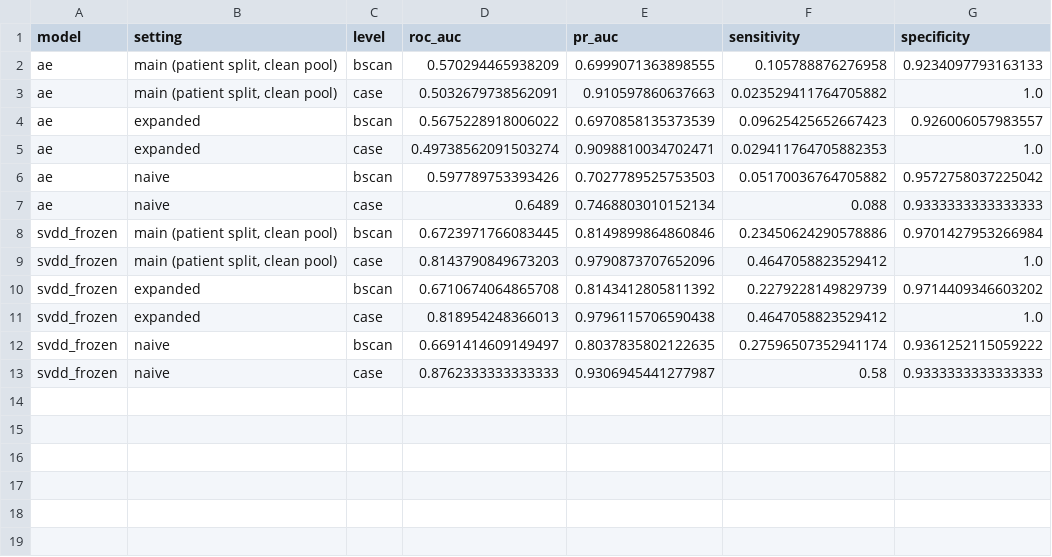
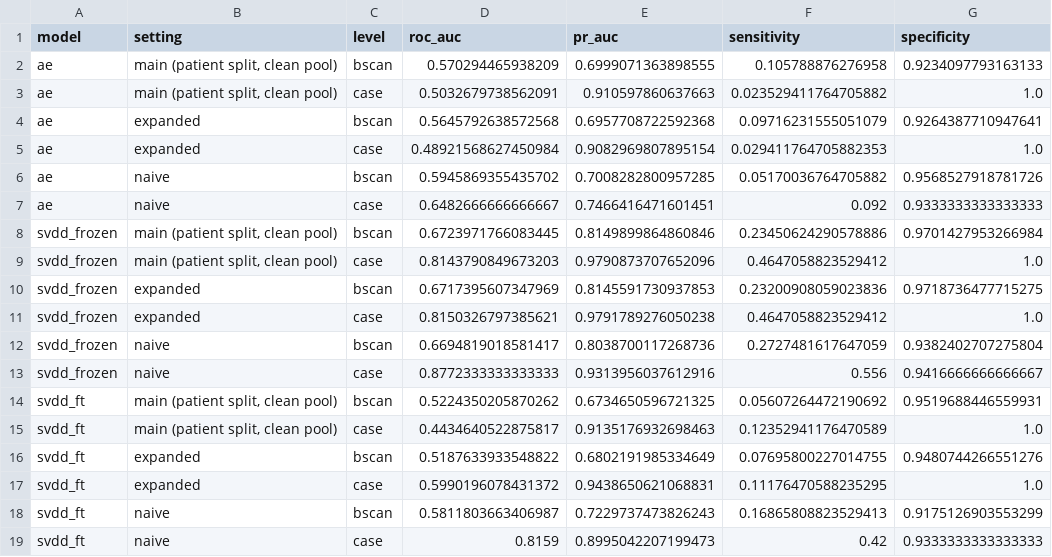
Before and after one commit to sidharthravary/OCT-Anomaly-Detection-Protocol, a CSV file: outputs/metrics/ablations_retrain.csv, drawn as a sheet.

```diff
--- a/outputs/metrics/ablations_retrain.csv
+++ b/outputs/metrics/ablations_retrain.csv
@@ -3,11 +3,17 @@ ae,"main (patient split, clean pool)",bscan,0.570294465938209,0.6999071363898555
 ae,"main (patient split, clean pool)",case,0.5032679738562091,0.910597860637663,0.023529411764705882,1.0
-ae,expanded,bscan,0.5675228918006022,0.6970858135373539,0.09625425652667423,0.926006057983557
-ae,expanded,case,0.49738562091503274,0.9098810034702471,0.029411764705882353,1.0
-ae,naive,bscan,0.597789753393426,0.7027789525753503,0.05170036764705882,0.9572758037225042
-ae,naive,case,0.6489,0.7468803010152134,0.088,0.9333333333333333
+ae,expanded,bscan,0.5645792638572568,0.6957708722592368,0.09716231555051079,0.9264387710947641
+ae,expanded,case,0.48921568627450984,0.9082969807895154,0.029411764705882353,1.0
+ae,naive,bscan,0.5945869355435702,0.7008282800957285,0.05170036764705882,0.9568527918781726
+ae,naive,case,0.6482666666666667,0.7466416471601451,0.092,0.9333333333333333
 svdd_frozen,"main (patient split, clean pool)",bscan,0.6723971766083445,0.8149899864860846,0.23450624290578886,0.9701427953266984
 svdd_frozen,"main (patient split, clean pool)",case,0.8143790849673203,0.9790873707652096,0.4647058823529412,1.0
-svdd_frozen,expanded,bscan,0.6710674064865708,0.8143412805811392,0.2279228149829739,0.9714409346603202
-svdd_frozen,expanded,case,0.818954248366013,0.9796115706590438,0.4647058823529412,1.0
-svdd_frozen,naive,bscan,0.6691414609149497,0.8037835802122635,0.27596507352941174,0.9361252115059222
-svdd_frozen,naive,case,0.8762333333333333,0.9306945441277987,0.58,0.9333333333333333
+svdd_frozen,expanded,bscan,0.6717395607347969,0.8145591730937853,0.23200908059023836,0.9718736477715275
+svdd_frozen,expanded,case,0.8150326797385621,0.9791789276050238,0.4647058823529412,1.0
+svdd_frozen,naive,bscan,0.6694819018581417,0.8038700117268736,0.2727481617647059,0.9382402707275804
+svdd_frozen,naive,case,0.8772333333333333,0.9313956037612916,0.556,0.9416666666666667
+svdd_ft,"main (patient split, clean pool)",bscan,0.5224350205870262,0.6734650596721325,0.05607264472190692,0.9519688446559931
+svdd_ft,"main (patient split, clean pool)",case,0.4434640522875817,0.9135176932698463,0.12352941176470589,1.0
+svdd_ft,expanded,bscan,0.5187633933548822,0.6802191985334649,0.07695800227014755,0.9480744266551276
+svdd_ft,expanded,case,0.5990196078431372,0.9438650621068831,0.11176470588235295,1.0
+svdd_ft,naive,bscan,0.5811803663406987,0.7229737473826243,0.16865808823529413,0.9175126903553299
+svdd_ft,naive,case,0.8159,0.8995042207199473,0.42,0.9333333333333333
```
Also changed, not shown: outputs/scores/ablation/ae_expanded_scores.csv, outputs/scores/ablation/ae_naive_scores.csv, 6 other files.
